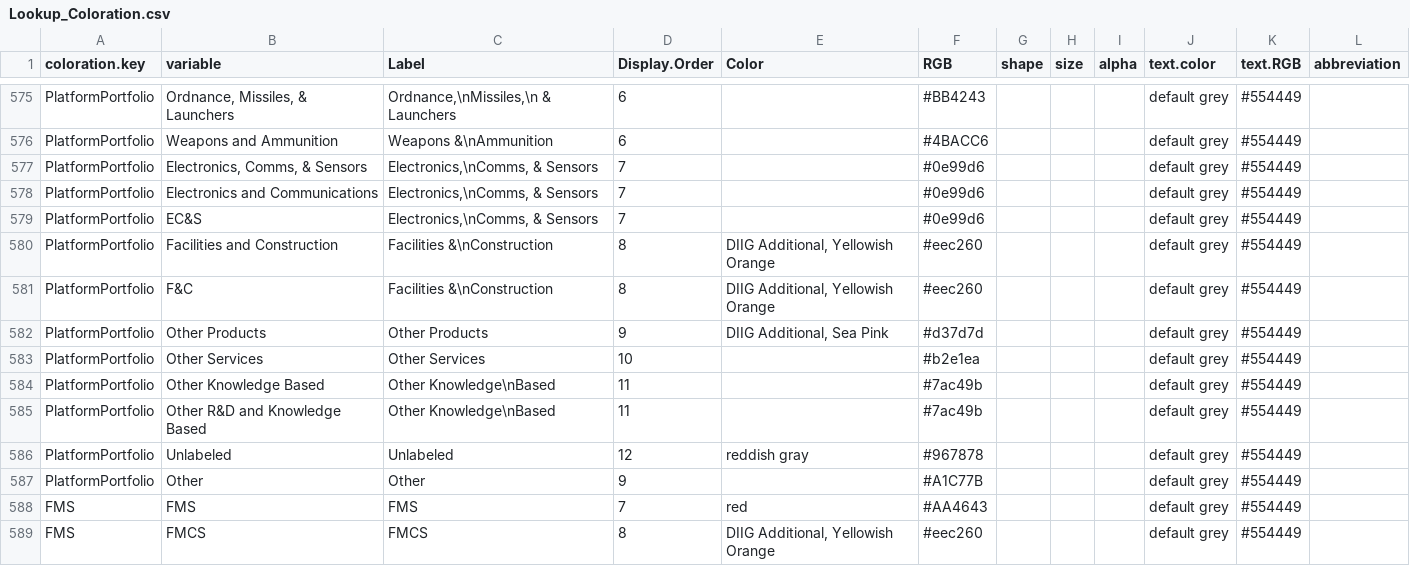
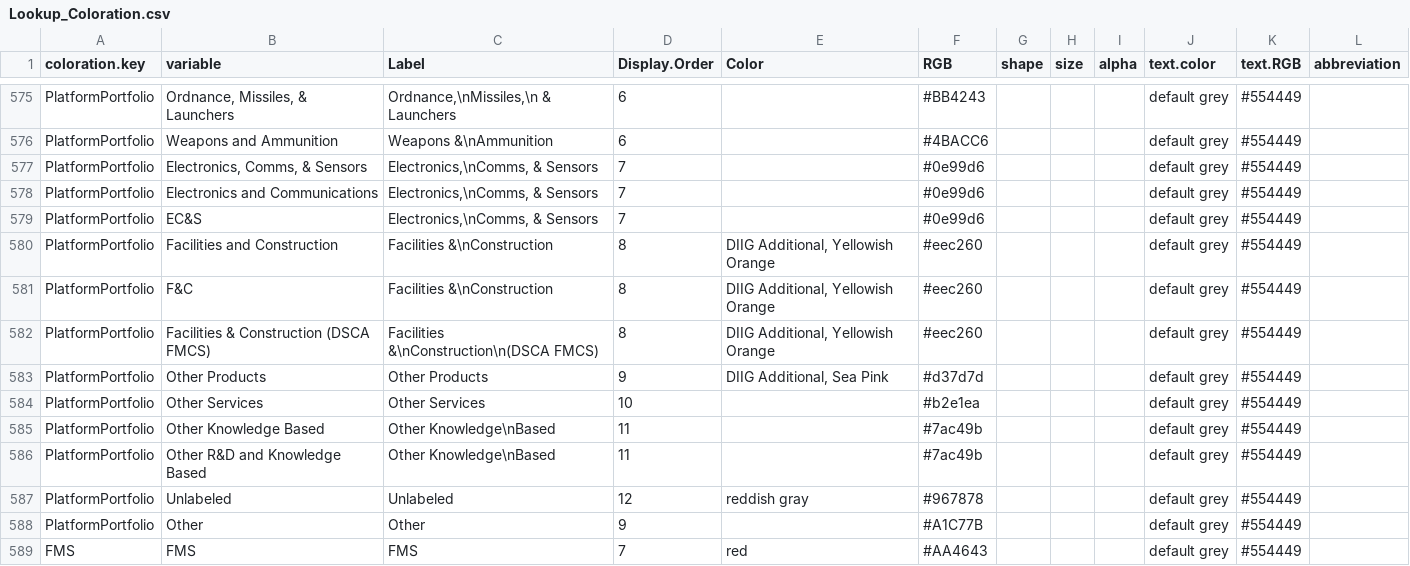
Before and after one commit to CSISdefense/Lookup-Tables, a CSV file: style/Lookup_Coloration.csv, drawn as a sheet; only a part is shown, gaps mark what is left out; the shorter side is filled out with more unchanged rows; the diff names each change by its address in the sheet, - before the commit and + after, or states it on an @@ line.

Commit message:
Setting up DSCA FMCS platform portfolio labeling

```diff
--- a/style/Lookup_Coloration.csv
+++ b/style/Lookup_Coloration.csv
+row 582: PlatformPortfolio | Facilities & Construction (DSCA FMCS) | Facilities &\nConstruction\n(DSCA FMCS) | 8 | DIIG Additional, Yellowish Orange | #eec260 |  |  |  | default grey | #554449
```
Also changed, not shown: style/Lookup_Column_Key.csv.
